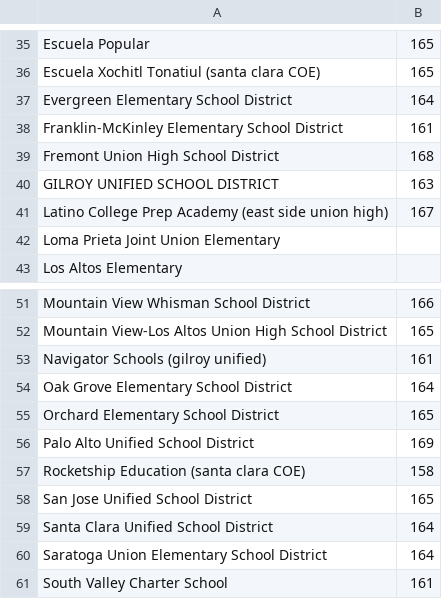
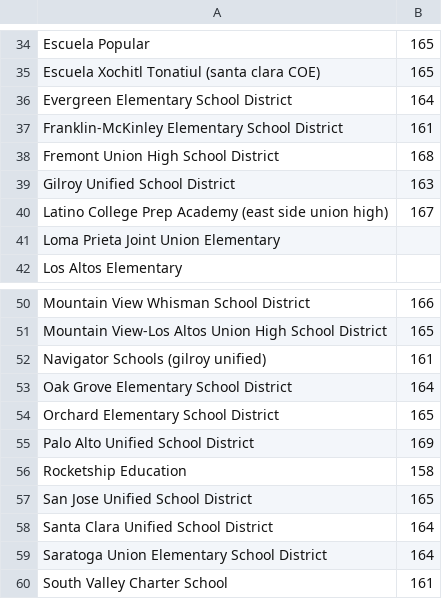
Before and after one commit to rishav-sj/SHFB_Breakfast_Report_Counts, a CSV file: schooldays.csv, drawn as a sheet; only a part is shown, gaps mark what is left out; the diff covers the shown part only.

Commit message:
Integrating number of school days

```diff
--- a/schooldays.csv
+++ b/schooldays.csv
@@ -39,3 +38,3 @@ Franklin-McKinley Elementary School District,161
 Fremont Union High School District,168
-GILROY UNIFIED SCHOOL DISTRICT,163
+Gilroy Unified School District,163
 Latino College Prep Academy (east side union high),167
@@ -56,3 +55,3 @@ Orchard Elementary School District,165
 Palo Alto Unified School District,169
-Rocketship Education (santa clara COE),158
+Rocketship Education,158
 San Jose Unified School District,165
```
Also changed, not shown: 4 added rows, 1 removed row and 6 edited cells elsewhere in this file, frpmmealscondensed.csv, 1 other file.
